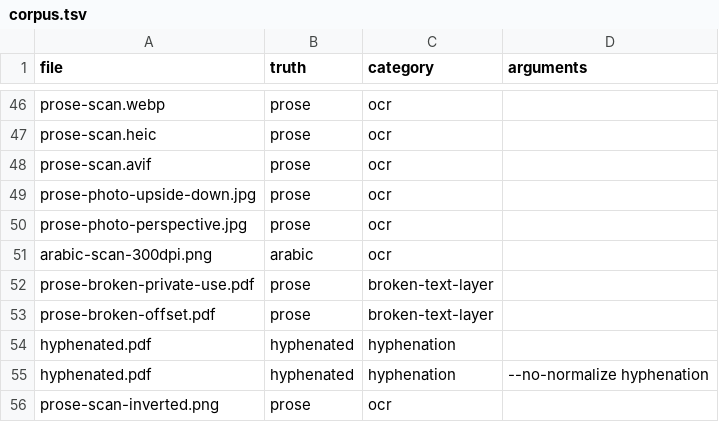
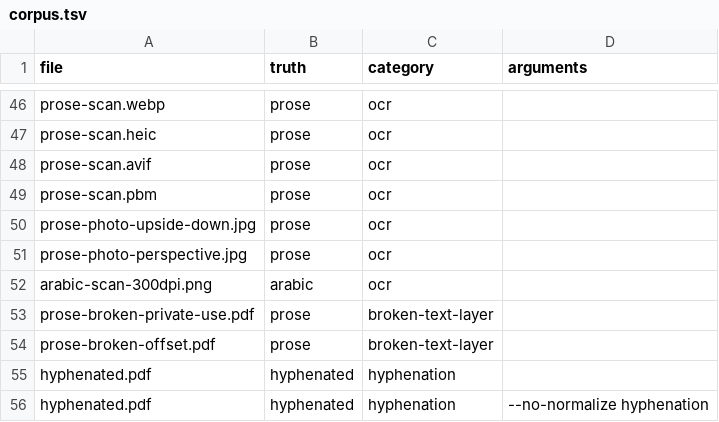
Before and after one commit to stubbedev/dijo, a TSV file: quality/corpus.tsv, drawn as a sheet; only a part is shown, gaps mark what is left out; the shorter side is filled out with more unchanged rows.

```diff
--- a/quality/corpus.tsv
+++ b/quality/corpus.tsv
@@ -48,2 +48,3 @@ prose-scan.heic	prose	ocr
 prose-scan.avif	prose	ocr	
+prose-scan.pbm	prose	ocr	
 prose-photo-upside-down.jpg	prose	ocr	
```
Also changed, not shown: 9 other files.
